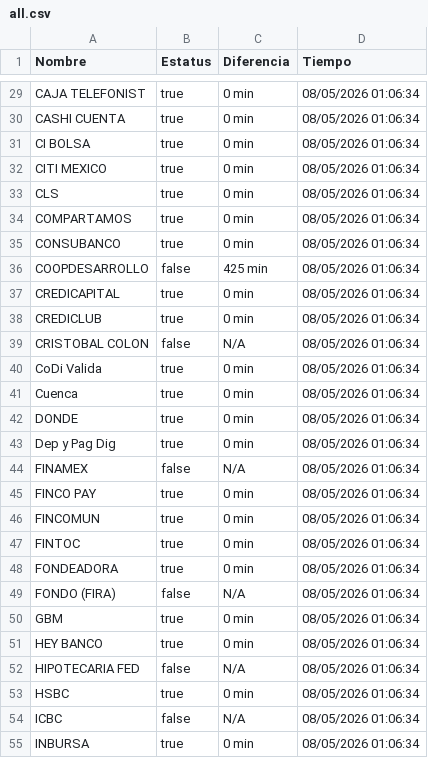
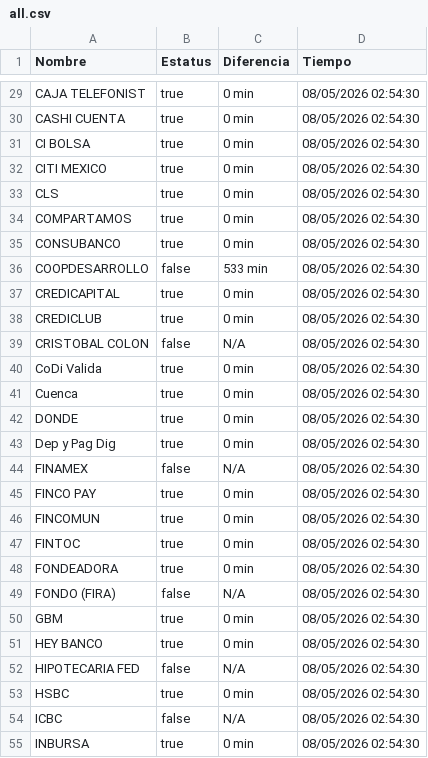
Before and after one commit to MoshiMoshi98/monspei-scrapper, a CSV file: salidas/all.csv, drawn as a sheet; only a part is shown, gaps mark what is left out; the diff covers the shown part only.

```diff
--- a/salidas/all.csv
+++ b/salidas/all.csv
@@ -29,27 +29,27 @@ Nombre,Estatus,Diferencia,Tiempo
-"CAJA TELEFONIST",true,0 min,08/05/2026 01:06:34
-"CASHI CUENTA",true,0 min,08/05/2026 01:06:34
-"CI BOLSA",true,0 min,08/05/2026 01:06:34
-"CITI MEXICO",true,0 min,08/05/2026 01:06:34
-"CLS",true,0 min,08/05/2026 01:06:34
-"COMPARTAMOS",true,0 min,08/05/2026 01:06:34
-"CONSUBANCO",true,0 min,08/05/2026 01:06:34
-"COOPDESARROLLO",false,425 min,08/05/2026 01:06:34
-"CREDICAPITAL",true,0 min,08/05/2026 01:06:34
-"CREDICLUB",true,0 min,08/05/2026 01:06:34
-"CRISTOBAL COLON",false,N/A,08/05/2026 01:06:34
-"CoDi Valida",true,0 min,08/05/2026 01:06:34
-"Cuenca",true,0 min,08/05/2026 01:06:34
-"DONDE",true,0 min,08/05/2026 01:06:34
-"Dep y Pag Dig",true,0 min,08/05/2026 01:06:34
-"FINAMEX",false,N/A,08/05/2026 01:06:34
-"FINCO PAY",true,0 min,08/05/2026 01:06:34
-"FINCOMUN",true,0 min,08/05/2026 01:06:34
-"FINTOC",true,0 min,08/05/2026 01:06:34
-"FONDEADORA",true,0 min,08/05/2026 01:06:34
-"FONDO (FIRA)",false,N/A,08/05/2026 01:06:34
-"GBM",true,0 min,08/05/2026 01:06:34
-"HEY BANCO",true,0 min,08/05/2026 01:06:34
-"HIPOTECARIA FED",false,N/A,08/05/2026 01:06:34
-"HSBC",true,0 min,08/05/2026 01:06:34
-"ICBC",false,N/A,08/05/2026 01:06:34
-"INBURSA",true,0 min,08/05/2026 01:06:34
+"CAJA TELEFONIST",true,0 min,08/05/2026 02:54:30
+"CASHI CUENTA",true,0 min,08/05/2026 02:54:30
+"CI BOLSA",true,0 min,08/05/2026 02:54:30
+"CITI MEXICO",true,0 min,08/05/2026 02:54:30
+"CLS",true,0 min,08/05/2026 02:54:30
+"COMPARTAMOS",true,0 min,08/05/2026 02:54:30
+"CONSUBANCO",true,0 min,08/05/2026 02:54:30
+"COOPDESARROLLO",false,533 min,08/05/2026 02:54:30
+"CREDICAPITAL",true,0 min,08/05/2026 02:54:30
+"CREDICLUB",true,0 min,08/05/2026 02:54:30
+"CRISTOBAL COLON",false,N/A,08/05/2026 02:54:30
+"CoDi Valida",true,0 min,08/05/2026 02:54:30
+"Cuenca",true,0 min,08/05/2026 02:54:30
+"DONDE",true,0 min,08/05/2026 02:54:30
+"Dep y Pag Dig",true,0 min,08/05/2026 02:54:30
+"FINAMEX",false,N/A,08/05/2026 02:54:30
+"FINCO PAY",true,0 min,08/05/2026 02:54:30
+"FINCOMUN",true,0 min,08/05/2026 02:54:30
+"FINTOC",true,0 min,08/05/2026 02:54:30
+"FONDEADORA",true,0 min,08/05/2026 02:54:30
+"FONDO (FIRA)",false,N/A,08/05/2026 02:54:30
+"GBM",true,0 min,08/05/2026 02:54:30
+"HEY BANCO",true,0 min,08/05/2026 02:54:30
+"HIPOTECARIA FED",false,N/A,08/05/2026 02:54:30
+"HSBC",true,0 min,08/05/2026 02:54:30
+"ICBC",false,N/A,08/05/2026 02:54:30
+"INBURSA",true,0 min,08/05/2026 02:54:30
```
Also changed, not shown: 69 edited cells elsewhere in this file, salidas/desconectados.csv, 2 other files.
